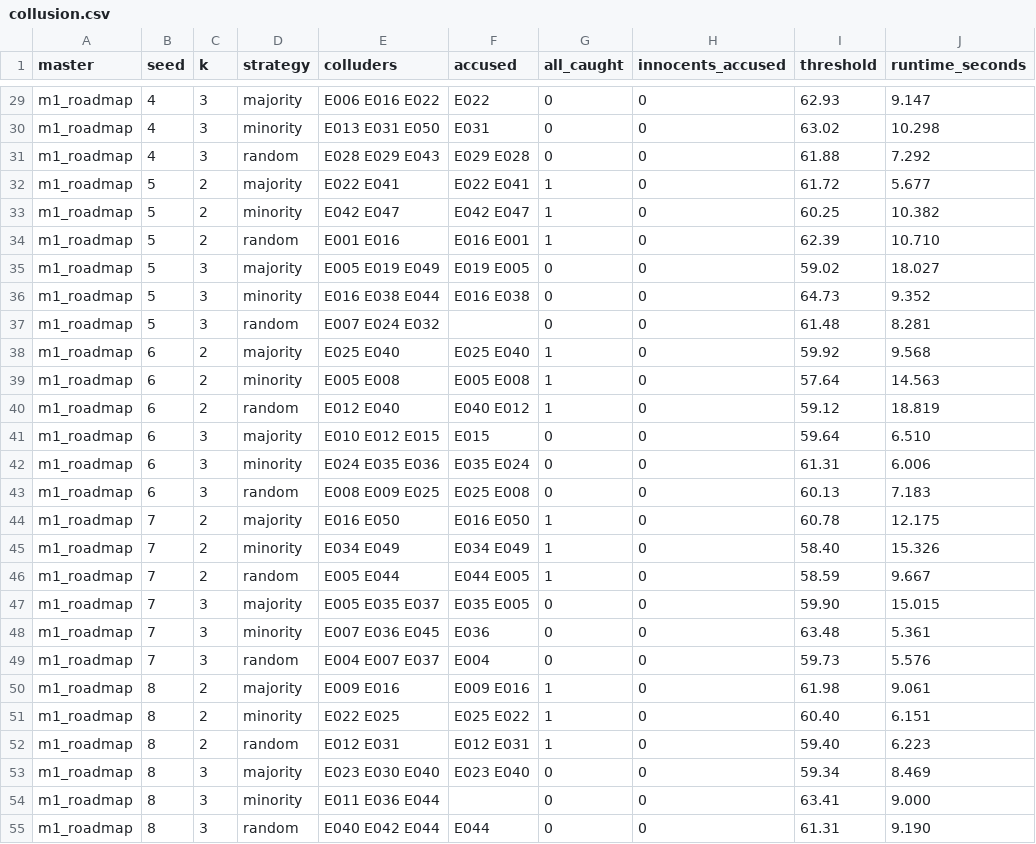
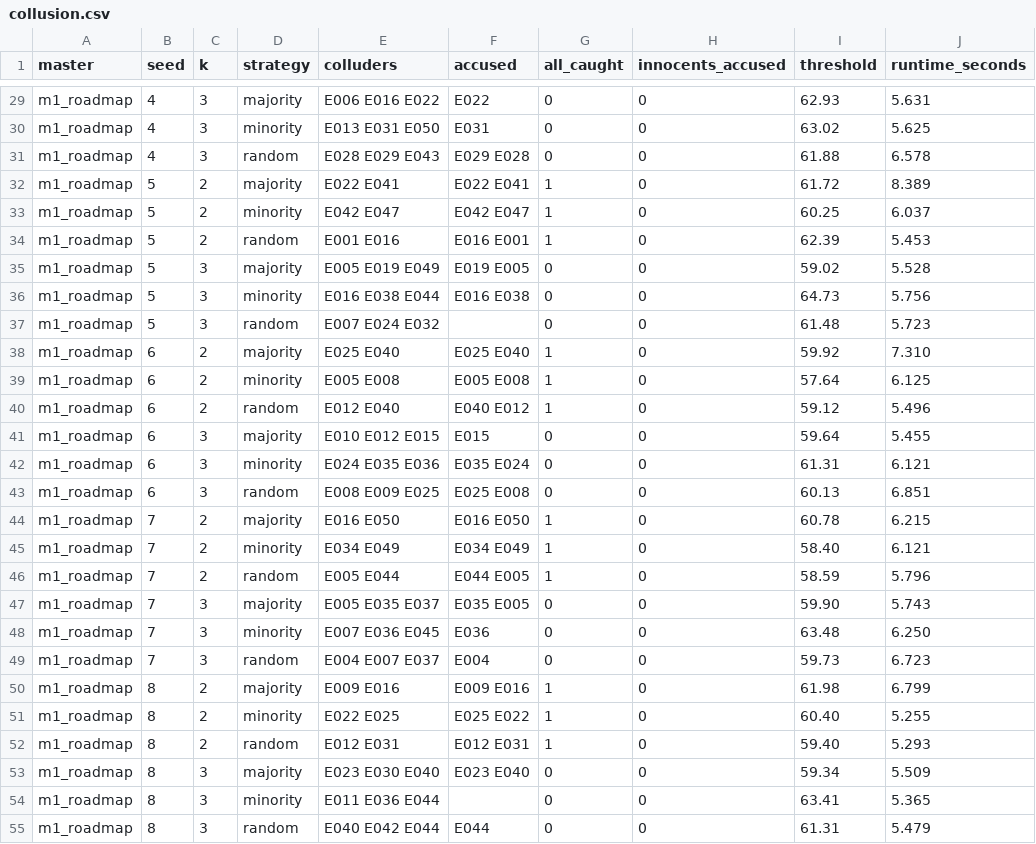
Before and after one commit to ayushmgarg/molehunt, a CSV file: docs/benchmark/collusion.csv, drawn as a sheet; only a part is shown, gaps mark what is left out; the diff covers the shown part only; the diff names each change by its address in the sheet, - before the commit and + after, or states it on an @@ line.

```diff
--- a/docs/benchmark/collusion.csv
+++ b/docs/benchmark/collusion.csv
-J29 (runtime_seconds): 9.147
+J29 (runtime_seconds): 5.631
-J30 (runtime_seconds): 10.298
+J30 (runtime_seconds): 5.625
-J31 (runtime_seconds): 7.292
+J31 (runtime_seconds): 6.578
-J32 (runtime_seconds): 5.677
+J32 (runtime_seconds): 8.389
-J33 (runtime_seconds): 10.382
+J33 (runtime_seconds): 6.037
-J34 (runtime_seconds): 10.710
+J34 (runtime_seconds): 5.453
-J35 (runtime_seconds): 18.027
+J35 (runtime_seconds): 5.528
-J36 (runtime_seconds): 9.352
+J36 (runtime_seconds): 5.756
-J37 (runtime_seconds): 8.281
+J37 (runtime_seconds): 5.723
-J38 (runtime_seconds): 9.568
+J38 (runtime_seconds): 7.310
-J39 (runtime_seconds): 14.563
+J39 (runtime_seconds): 6.125
-J40 (runtime_seconds): 18.819
+J40 (runtime_seconds): 5.496
-J41 (runtime_seconds): 6.510
+J41 (runtime_seconds): 5.455
-J42 (runtime_seconds): 6.006
+J42 (runtime_seconds): 6.121
-J43 (runtime_seconds): 7.183
+J43 (runtime_seconds): 6.851
-J44 (runtime_seconds): 12.175
+J44 (runtime_seconds): 6.215
-J45 (runtime_seconds): 15.326
+J45 (runtime_seconds): 6.121
-J46 (runtime_seconds): 9.667
+J46 (runtime_seconds): 5.796
-J47 (runtime_seconds): 15.015
+J47 (runtime_seconds): 5.743
-J48 (runtime_seconds): 5.361
+J48 (runtime_seconds): 6.250
-J49 (runtime_seconds): 5.576
+J49 (runtime_seconds): 6.723
-J50 (runtime_seconds): 9.061
+J50 (runtime_seconds): 6.799
-J51 (runtime_seconds): 6.151
+J51 (runtime_seconds): 5.255
-J52 (runtime_seconds): 6.223
+J52 (runtime_seconds): 5.293
-J53 (runtime_seconds): 8.469
+J53 (runtime_seconds): 5.509
-J54 (runtime_seconds): 9.000
+J54 (runtime_seconds): 5.365
-J55 (runtime_seconds): 9.190
+J55 (runtime_seconds): 5.479
```
Also changed, not shown: 153 edited cells elsewhere in this file, docs/benchmark/attacks.csv, docs/benchmark/roc.csv, 8 other files.
